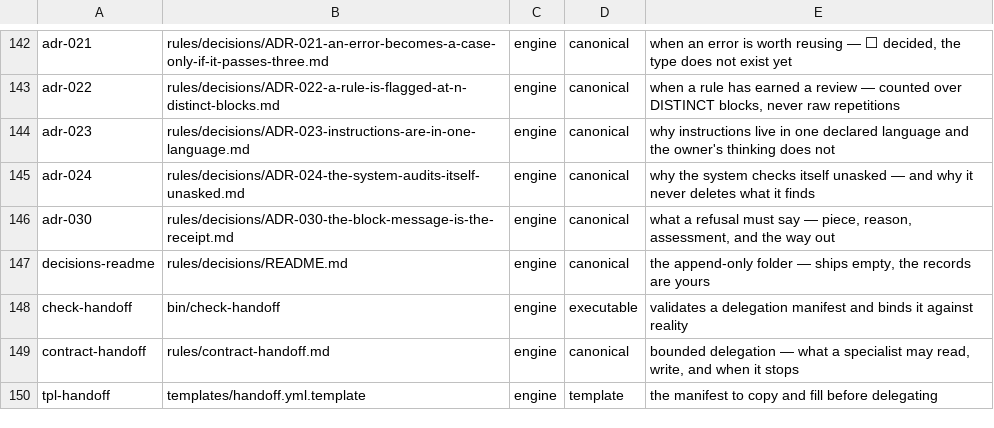
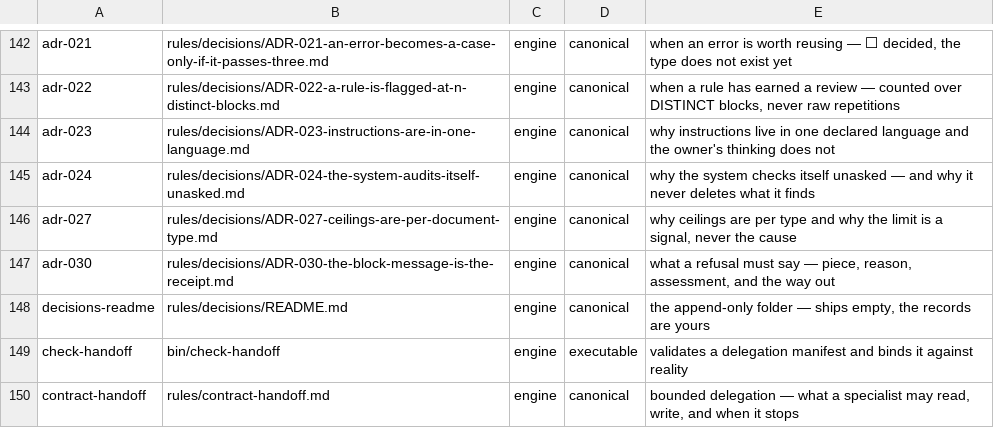
Before and after one commit to for3slabs/mente-os, a TSV file: Mente/piezas.tsv, drawn as a sheet; only a part is shown, gaps mark what is left out; the shorter side is filled out with more unchanged rows.

Commit message:
adr(20/20): ceilings are per document type — and the series closes at twenty
The last of the twenty. All sixteen applied, and P15 measured the mechanism
firing on this engine during this very session.

⭐ P15: a contract crossed its declared ceiling and produced a RECORDED SPLIT
rather than a silent raise. That is the decision working exactly as designed —
the ceiling asked its question, and the answer was written down as E-34.

P7 was red at first glance: contract-document already says "two distinct things"
and "the limit is the signal". ⭐ What the record adds is the rejected
alternative — one GLOBAL limit — and the measurement: an architecture document
went from 995 to 2,347 lines in a SINGLE session, while the only file with a
declared limit was the only one that never overflowed.

P8 added two alternatives the original never named:
- no limits, split by judgment: ⛔ judgment about size is made by the person
  ADDING to the file, at the moment they are adding — and it never says stop
- a limit that TRUNCATES rather than flags: ⭐ content lost to satisfy a number
  is the one outcome worse than an overlong file

P11 boundary: ⭐ an append-only record is exempt. A log is meant to grow, and
capping it would delete history to satisfy a number.

P16: it stops being right if ceilings are raised more often than splits happen.
⛔ A limit that moves whenever it is reached is a limit in name only. The signal
is a ceiling raised twice for one document with no split between the raises.

── AND THE FINAL MASS VERIFICATION OF ALL TWENTY

20 ADRs × 10 mechanical questions, one failure — and it was my verifier's, not
the record's. ADR-020 is SUPERSEDED, so no rule should cite it: ⭐ a superseded
record is cited by its SUCCESSOR, and ADR-030 cites it four times. The P3
exception is now written into the contract so the next sweep does not
misread it.

  implemented 12 · in-progress 4 · not-started 4

⭐ Twelve decisions the engine keeps AND enforces. Eight it keeps honestly
without pretending: four partly built, four decided and not started, each with
a backlog entry naming what it would take.

73 pieces · 232 checks · 0 failed · 0 leaks · clean clone verified.

```diff
--- a/Mente/piezas.tsv
+++ b/Mente/piezas.tsv
@@ -145,2 +145,3 @@ adr-023	rules/decisions/ADR-023-instructions-are-in-one-language.md	engine	canon
 adr-024	rules/decisions/ADR-024-the-system-audits-itself-unasked.md	engine	canonical	why the system checks itself unasked — and why it never deletes what it finds
+adr-027	rules/decisions/ADR-027-ceilings-are-per-document-type.md	engine	canonical	why ceilings are per type and why the limit is a signal, never the cause
 adr-030	rules/decisions/ADR-030-the-block-message-is-the-receipt.md	engine	canonical	what a refusal must say — piece, reason, assessment, and the way out
```
Also changed, not shown: 5 other files.
